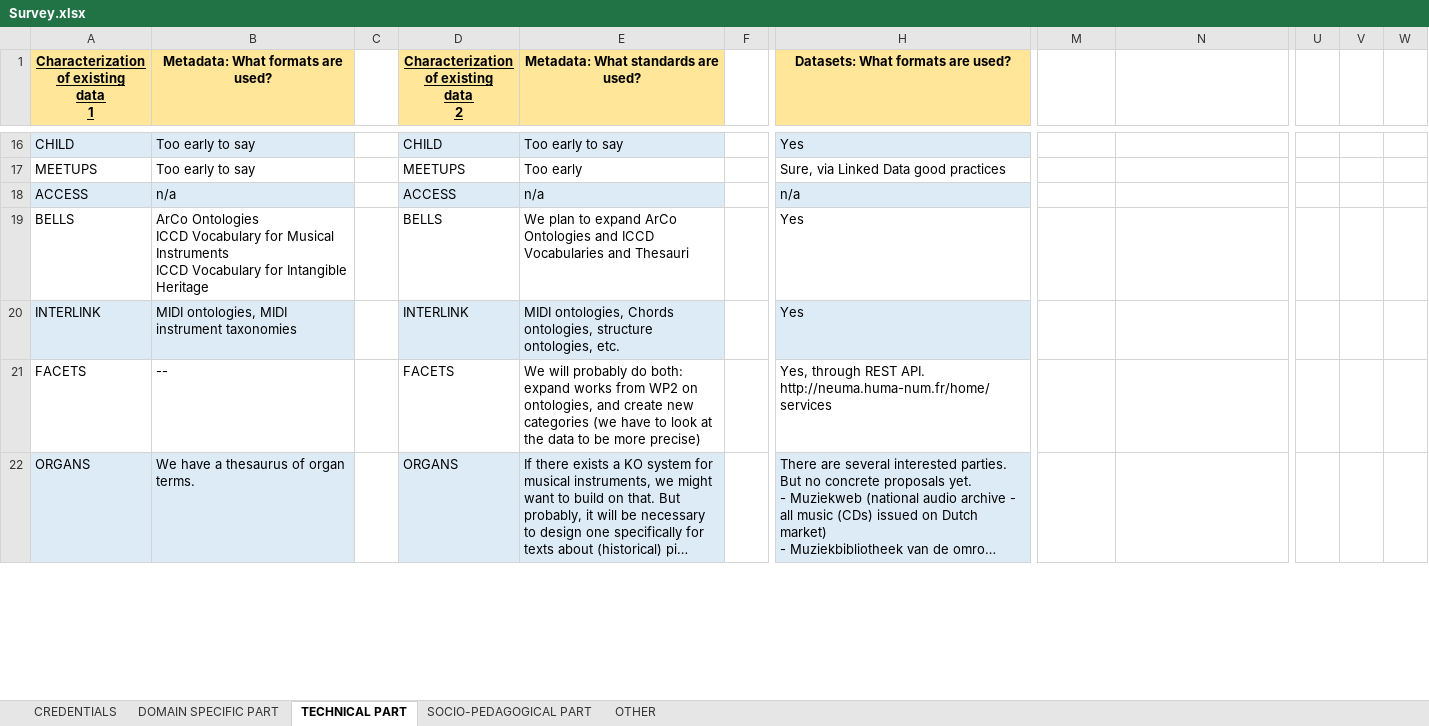
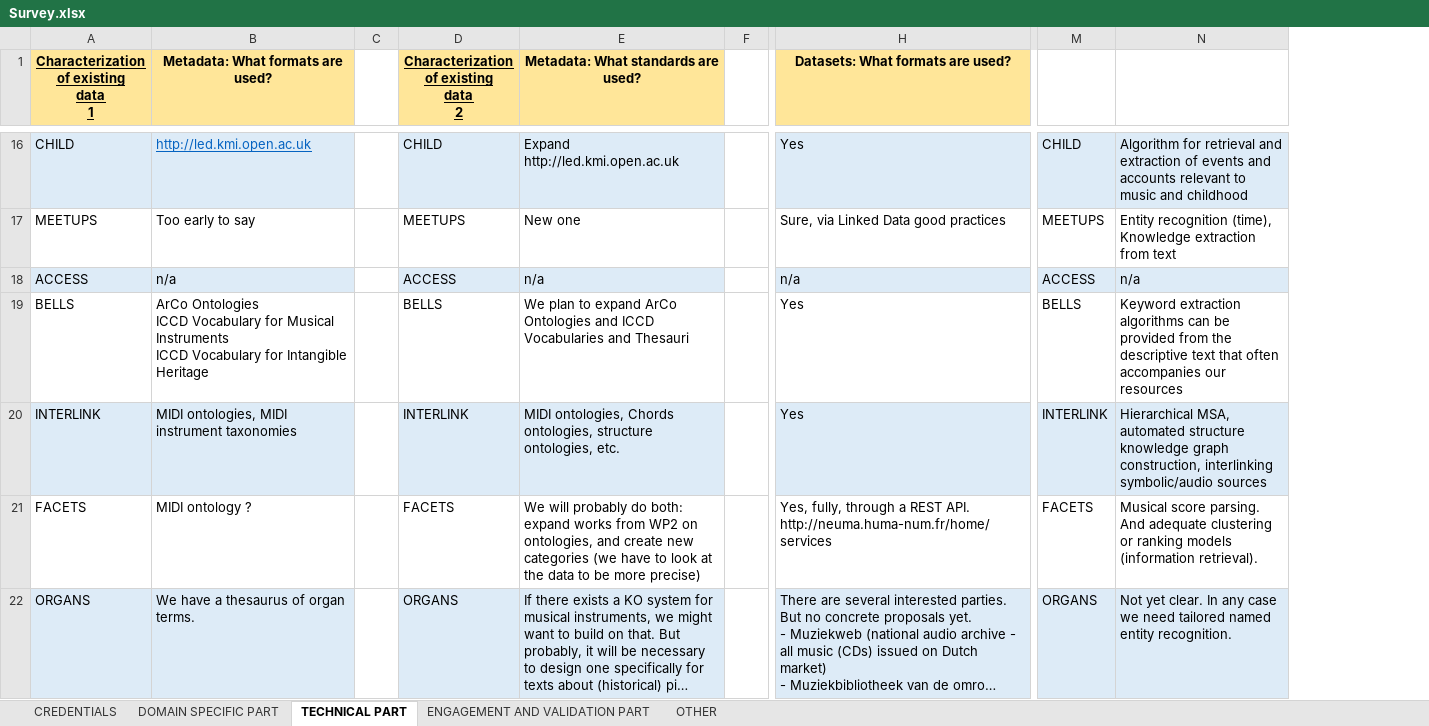
Before and after one commit to polifonia-project/survey, an Excel workbook: Survey.xlsx, sheet TECHNICAL PART, drawn as a sheet; only a part is shown, gaps mark what is left out; long unchanged cells end in …; values as stored, in another font and other column widths than the file's, no borders; removed rows and columns are numbered as before the commit, all else as after; the diff covers the shown part only; the diff names each change by its address in the sheet, - before the commit and + after, or states it on an @@ line.

Commit message:
new iteration: validation protocols and general update

```diff
--- a/Survey.xlsx (sheet TECHNICAL PART)
+++ b/Survey.xlsx (sheet TECHNICAL PART)
-sheet tab: SOCIO-PEDAGOGICAL PART
+sheet tab: ENGAGEMENT AND VALIDATION PART
-column U, empty
-column V, empty
-column W, empty
-B16 (Metadata: What formats are used?): Too early to say
+B16 (Metadata: What formats are used?): http://led.kmi.open.ac.uk
@@ B16 underline: off → on, text colour: black → #0563C1 @@
-E16: Too early to say
+E16: Expand http://led.kmi.open.ac.uk
-M16: (empty)
+M16: CHILD
-M16:N16 fill: none
+M16:N16 fill: #DDEBF7
-N16: (empty)
+N16: Algorithm for retrieval and extraction of events and accounts relevant to music and childhood
-E17: Too early
+E17: New one
-M17: (empty)
+M17: MEETUPS
-N17: (empty)
+N17: Entity recognition (time), Knowledge extraction from text
-M18: (empty)
+M18: ACCESS
-M18:N18 fill: none
+M18:N18 fill: #DDEBF7
-N18: (empty)
+N18: n/a
-M19: (empty)
+M19: BELLS
-N19: (empty)
+N19: Keyword extraction algorithms can be provided from the descriptive text that often accompanies our resources
-M20: (empty)
+M20: INTERLINK
-M20:N20 fill: none
+M20:N20 fill: #DDEBF7
-N20: (empty)
+N20: Hierarchical MSA, automated structure knowledge graph construction, interlinking symbolic/audio sources
-B21 (Metadata: What formats are used?): --
+B21 (Metadata: What formats are used?): MIDI ontology ?
-H21 (Datasets: What formats are used?): Yes, through REST API.…
+H21 (Datasets: What formats are used?): Yes, fully, through a REST API.…
-M21: (empty)
+M21: FACETS
-N21: (empty)
+N21: Musical score parsing. And adequate clustering or ranking models (information retrieval).
-M22: (empty)
+M22: ORGANS
-M22:N22 fill: none
+M22:N22 fill: #DDEBF7
-N22: (empty)
+N22: Not yet clear. In any case we need tailored named entity recognition.
```
Also changed, not shown: 12 added rows, 65 edited cells and cell formats elsewhere in this sheet, sheet DOMAIN SPECIFIC PART, sheet ENGAGEMENT AND VALIDATION PART, sheet CREDENTIALS.
